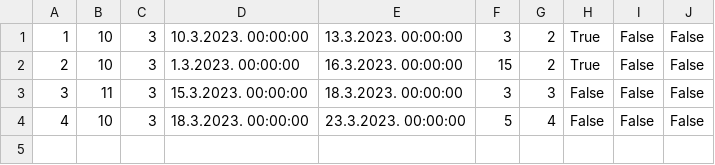
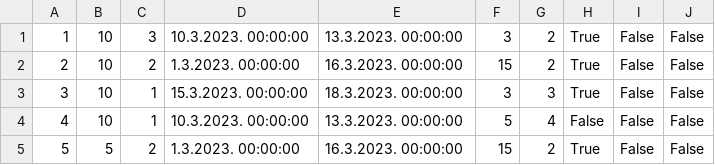
Before and after one commit to JovanDozic/sims-2023-group-4-team-A, a CSV file: sims-2023-group-4-team-A/SIMSProject/Resources/Data/accommodationReservation.csv, drawn as a sheet.

Commit message:
[Rate guest implemented] Guest rating function implemented. It's only possible to rate guests who left the accommodation no later than 5 days after the end of the reservation. It is not possible to rate other guests (neither manually nor by notification). The owner receives notifications every time the application starts if there are guests to be rated.

```diff
--- a/sims-2023-group-4-team-A/SIMSProject/Resources/Data/accommodationReservation.csv
+++ b/sims-2023-group-4-team-A/SIMSProject/Resources/Data/accommodationReservation.csv
@@ -1,4 +1,5 @@
 1|10|3|10.3.2023. 00:00:00|13.3.2023. 00:00:00|3|2|True|False|False
-2|10|3|1.3.2023. 00:00:00|16.3.2023. 00:00:00|15|2|True|False|False
-3|11|3|15.3.2023. 00:00:00|18.3.2023. 00:00:00|3|3|False|False|False
-4|10|3|18.3.2023. 00:00:00|23.3.2023. 00:00:00|5|4|False|False|False
+2|10|2|1.3.2023. 00:00:00|16.3.2023. 00:00:00|15|2|True|False|False
+3|10|1|15.3.2023. 00:00:00|18.3.2023. 00:00:00|3|3|True|False|False
+4|10|1|10.3.2023. 00:00:00|13.3.2023. 00:00:00|5|4|False|False|False
+5|5|2|1.3.2023. 00:00:00|16.3.2023. 00:00:00|15|2|True|False|False
```
Also changed, not shown: 14 other files.
